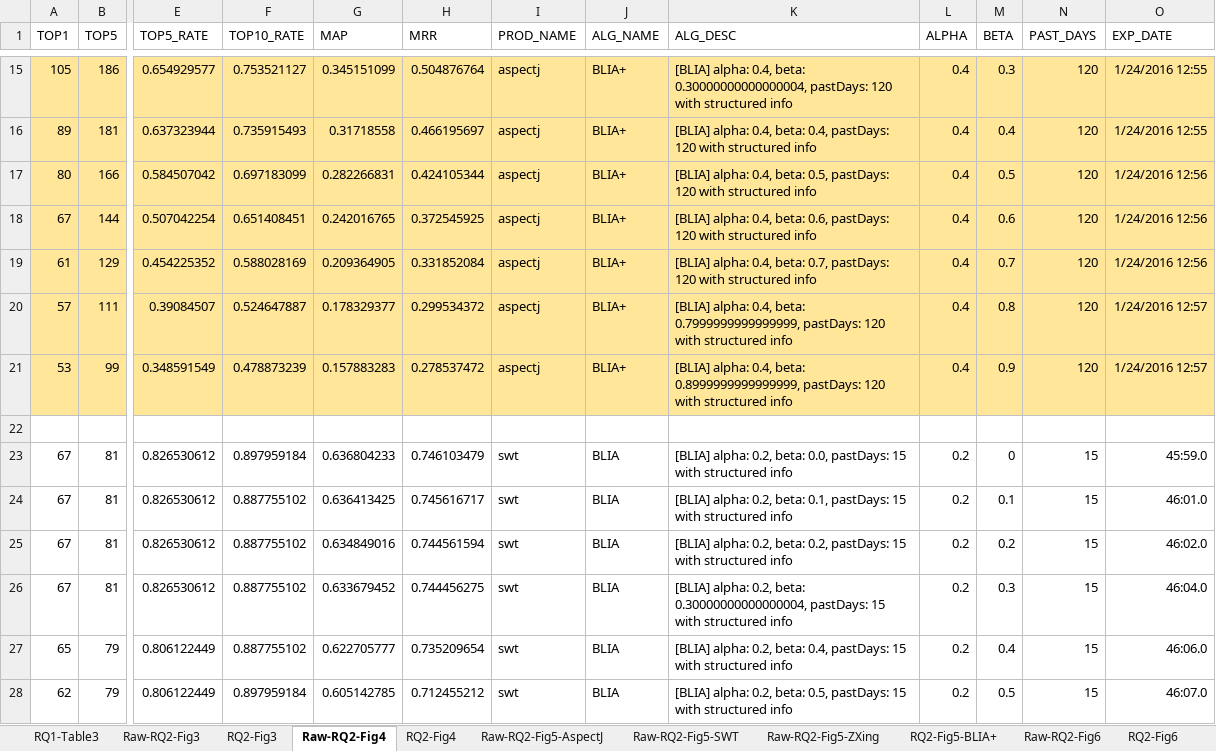
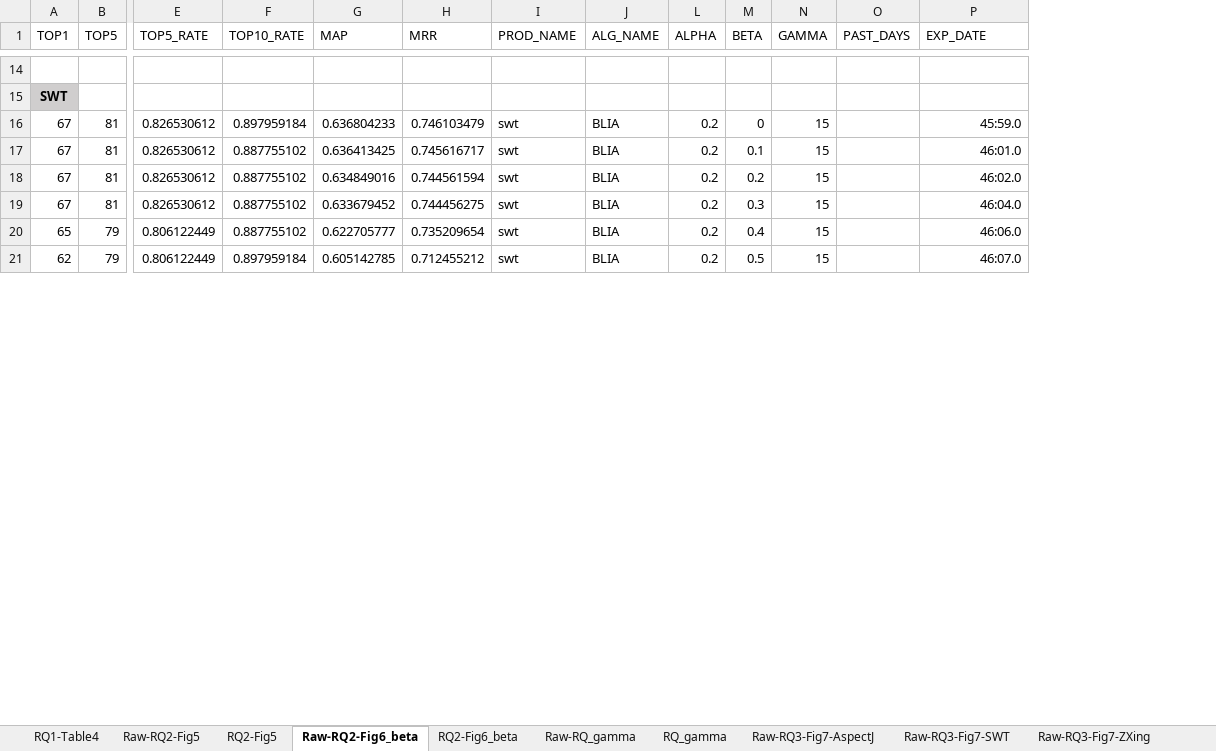
Before and after one commit to klausyoum/BLIA, an Excel workbook: doc/Experiment results of BLIA v1.5.xlsx, sheet Raw-RQ2-Fig6_beta, drawn as a sheet; only a part is shown, gaps mark what is left out; values as stored, in another font and other column widths than the file's, no borders; removed rows and columns are numbered as before the commit, all else as after; rows hold the shown columns only; the diff covers the shown part only; the diff names each change by its address in the sheet, - before the commit and + after, or states it on an @@ line.

Commit message:
- clean up for Experiment results of BLIA v1.5

```diff
--- a/doc/Experiment results of BLIA v1.5.xlsx (sheet Raw-RQ2-Fig6_beta)
+++ b/doc/Experiment results of BLIA v1.5.xlsx (sheet Raw-RQ2-Fig6_beta)
-sheet tab: Raw-RQ2-Fig3
+sheet tab: RQ1-Table4
-sheet tab: RQ2-Fig3
+sheet tab: Raw-RQ3-Fig7-AspectJ
-sheet tab: Raw-RQ2-Fig4
+sheet tab: Raw-RQ2-Fig6_beta
-sheet tab: RQ2-Fig4
+sheet tab: Raw-RQ3-Fig7-SWT
-sheet tab: Raw-RQ2-Fig5-AspectJ
+sheet tab: Raw-RQ2-Fig5
-sheet tab: Raw-RQ2-Fig5-SWT
+sheet tab: Raw-RQ3-Fig7-ZXing
-sheet tab: RQ1-Table3
+sheet tab: RQ2-Fig5
+sheet tab: RQ2-Fig6_beta
@@ sheet tab order changed: RQ1-Table4 | Raw-RQ2-Fig5 | RQ2-Fig5 | Raw-RQ2-Fig6_beta | RQ2-Fig6_beta | Raw-RQ_gamma | RQ_gamma | Raw-RQ3-Fig7-AspectJ | Raw-RQ3-Fig7-SWT | Raw-RQ3-Fig7-ZXing @@
@@ column K (ALG_DESC) hidden, rows 23-28: [BLIA] alpha: 0.2, beta: 0.0, pastDays: 15 with structured info | [BLIA] alpha: 0.2, beta: 0.1, pastDays: 15 with structured info | [BLIA] alpha: 0.2, beta: 0.2, pastDays: 15 with structured info | [BLIA] alpha: 0.2, beta: 0.30000000000000004, pastDays: 15 with structured info | [BLIA] alpha: 0.2, beta: 0.4, pastDays: 15 with structured info | [BLIA] alpha: 0.2, beta: 0.5, pastDays: 15 with structured info @@
+column N (GAMMA), rows 16-21: all 15
-row 15: 105 | 186 | 0.654929577 | 0.753521127 | 0.345151099 | 0.504876764 | aspectj | BLIA+ | [BLIA] alpha: 0.4, beta: 0.30000000000000004, pastDays: 120 with structured info | 0.4 | 0.3 | 120 | 1/24/2016 12:55
-row 16: 89 | 181 | 0.637323944 | 0.735915493 | 0.31718558 | 0.466195697 | aspectj | BLIA+ | [BLIA] alpha: 0.4, beta: 0.4, pastDays: 120 with structured info | 0.4 | 0.4 | 120 | 1/24/2016 12:55
-row 17: 80 | 166 | 0.584507042 | 0.697183099 | 0.282266831 | 0.424105344 | aspectj | BLIA+ | [BLIA] alpha: 0.4, beta: 0.5, pastDays: 120 with structured info | 0.4 | 0.5 | 120 | 1/24/2016 12:56
-row 18: 67 | 144 | 0.507042254 | 0.651408451 | 0.242016765 | 0.372545925 | aspectj | BLIA+ | [BLIA] alpha: 0.4, beta: 0.6, pastDays: 120 with structured info | 0.4 | 0.6 | 120 | 1/24/2016 12:56
-row 19: 61 | 129 | 0.454225352 | 0.588028169 | 0.209364905 | 0.331852084 | aspectj | BLIA+ | [BLIA] alpha: 0.4, beta: 0.7, pastDays: 120 with structured info | 0.4 | 0.7 | 120 | 1/24/2016 12:56
-row 20: 57 | 111 | 0.39084507 | 0.524647887 | 0.178329377 | 0.299534372 | aspectj | BLIA+ | [BLIA] alpha: 0.4, beta: 0.7999999999999999, pastDays: 120 with structured info | 0.4 | 0.8 | 120 | 1/24/2016 12:57
-row 21: 53 | 99 | 0.348591549 | 0.478873239 | 0.157883283 | 0.278537472 | aspectj | BLIA+ | [BLIA] alpha: 0.4, beta: 0.8999999999999999, pastDays: 120 with structured info | 0.4 | 0.9 | 120 | 1/24/2016 12:57
+row 15: SWT
-O16:O21 (PAST_DAYS): 15
+O16:O21 (PAST_DAYS): (empty)
```
Also changed, not shown: 36 added rows, 19 removed rows, 51 edited cells and cell formats elsewhere in this sheet, sheet Raw-RQ3-Fig7-ZXing, sheet Raw-RQ2-Fig5, sheet Raw-RQ3-Fig7-SWT, sheet Raw-RQ3-Fig7-AspectJ, sheet RQ3-Fig7-BLIA, sheet Raw-RQ_gamma, 7 more sheets, other sheet tabs, hidden cells, charts or pictures.
